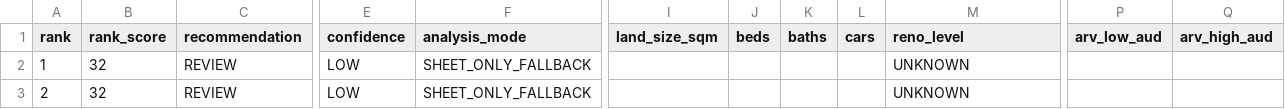
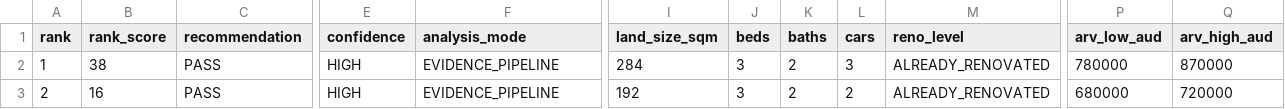
Before and after one commit to antogx/techbeats.com.au, a CSV file: props/renovation/renovation_ranked.csv, drawn as a sheet; only a part is shown, gaps mark what is left out; the diff covers the shown part only; the diff names each change by its address in the sheet, - before the commit and + after, or states it on an @@ line.

Commit message:
Update renovation review (2026-07-19 19:42)

```diff
--- a/props/renovation/renovation_ranked.csv
+++ b/props/renovation/renovation_ranked.csv
-B2 (rank_score): 32
+B2 (rank_score): 38
-C2:C3 (recommendation): REVIEW
+C2:C3 (recommendation): PASS
-E2:E3 (confidence): LOW
+E2:E3 (confidence): HIGH
-F2:F3 (analysis_mode): SHEET_ONLY_FALLBACK
+F2:F3 (analysis_mode): EVIDENCE_PIPELINE
-I2 (land_size_sqm): (empty)
+I2 (land_size_sqm): 284
-J2:J3 (beds): (empty)
+J2:J3 (beds): 3
-K2:K3 (baths): (empty)
+K2:K3 (baths): 2
-L2 (cars): (empty)
+L2 (cars): 3
-M2:M3 (reno_level): UNKNOWN
+M2:M3 (reno_level): ALREADY_RENOVATED
-P2 (arv_low_aud): (empty)
+P2 (arv_low_aud): 780000
-Q2 (arv_high_aud): (empty)
+Q2 (arv_high_aud): 870000
-B3 (rank_score): 32
+B3 (rank_score): 16
-I3 (land_size_sqm): (empty)
+I3 (land_size_sqm): 192
-L3 (cars): (empty)
+L3 (cars): 2
-P3 (arv_low_aud): (empty)
+P3 (arv_low_aud): 680000
-Q3 (arv_high_aud): (empty)
+Q3 (arv_high_aud): 720000
```
Also changed, not shown: 16 edited cells elsewhere in this file, 1 other file.
